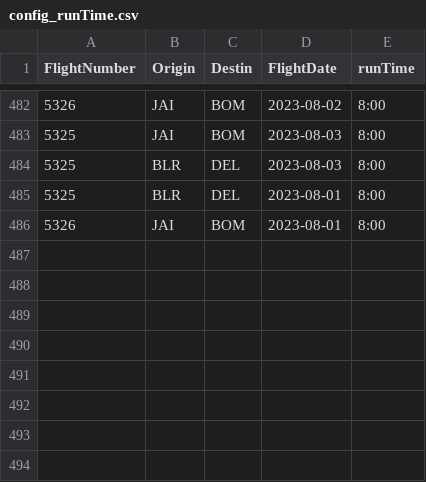
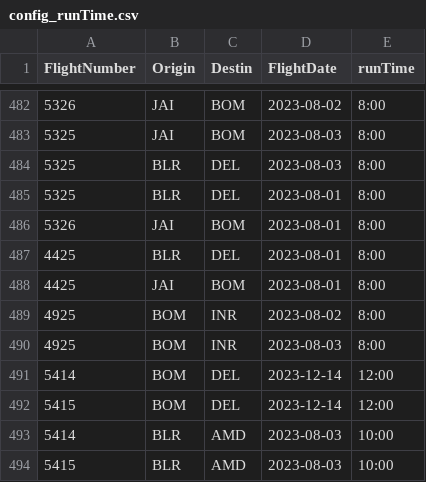
Before and after one commit to vivekbolla123/rm-allocation-serverless-funcs, a CSV file: QPDynamicAllocation/params/data/config_runTime.csv, drawn as a sheet; only a part is shown, gaps mark what is left out.

```diff
--- a/QPDynamicAllocation/params/data/config_runTime.csv
+++ b/QPDynamicAllocation/params/data/config_runTime.csv
@@ -486 +486,9 @@
 5326,JAI,BOM,2023-08-01,8:00
+4425,BLR,DEL,2023-08-01,8:00
+4425,JAI,BOM,2023-08-01,8:00
+4925,BOM,INR,2023-08-02,8:00
+4925,BOM,INR,2023-08-03,8:00
+5414,BOM,DEL,2023-12-14,12:00
+5415,BOM,DEL,2023-12-14,12:00
+5414,BLR,AMD,2023-08-03,10:00
+5415,BLR,AMD,2023-08-03,10:00
```
Also changed, not shown: QPDynamicAllocation/params/data/Bookload.csv, QPDynamicAllocation/params/data/MarketList.csv, 3 other files.
